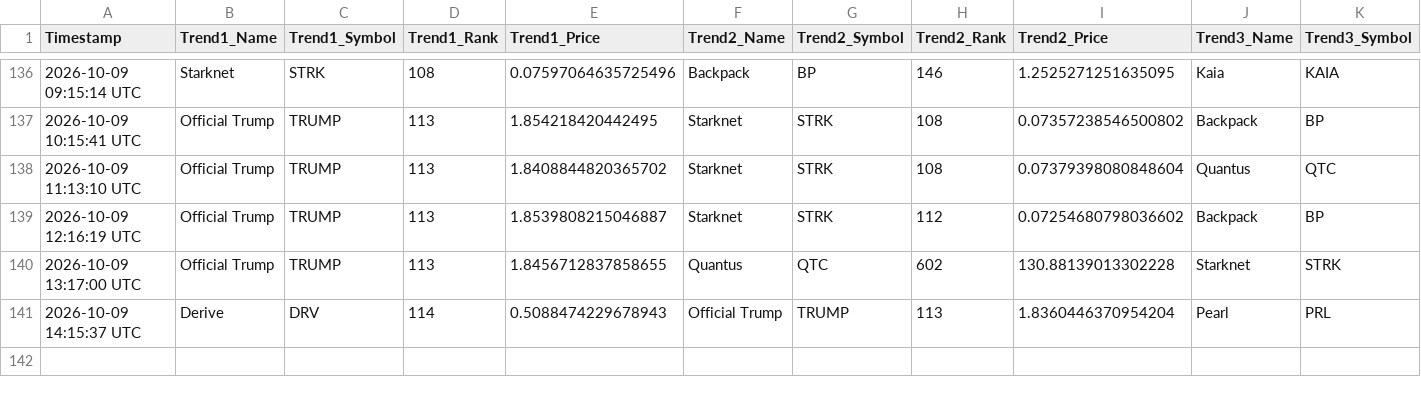
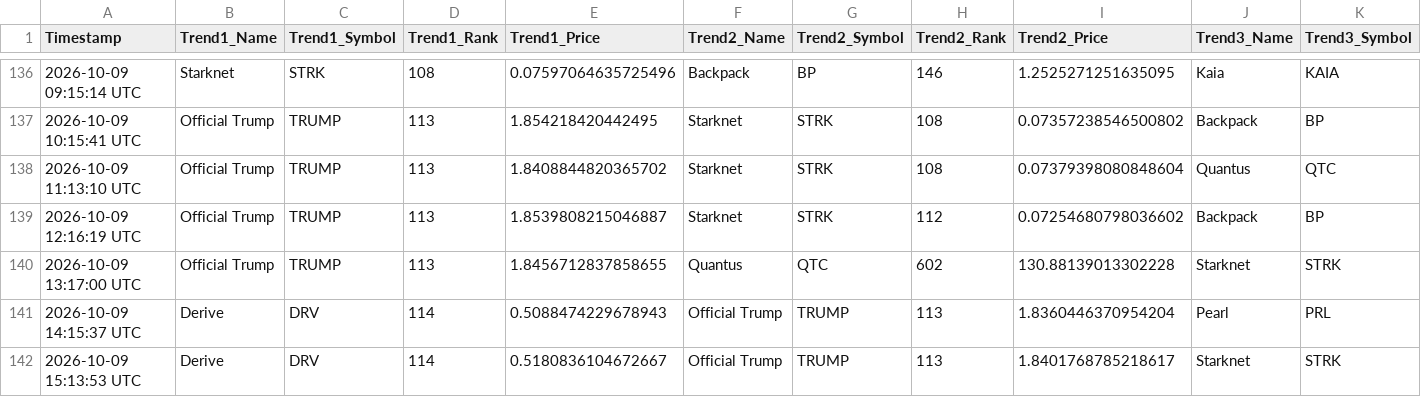
Before and after one commit to ezio-prog/crypto-data-grid, a CSV file: crypto_data_feed.csv, drawn as a sheet; only a part is shown, gaps mark what is left out; rows hold the shown columns only; the diff names each change by its address in the sheet, - before the commit and + after, or states it on an @@ line.

Commit message:
Automated update: Logged data string [skip ci]

```diff
--- a/crypto_data_feed.csv
+++ b/crypto_data_feed.csv
+row 142: 2026-10-09 15:13:53 UTC | Derive | DRV | 114 | 0.5180836104672667 | Official Trump | TRUMP | 113 | 1.8401768785218617 | Starknet | STRK
```
